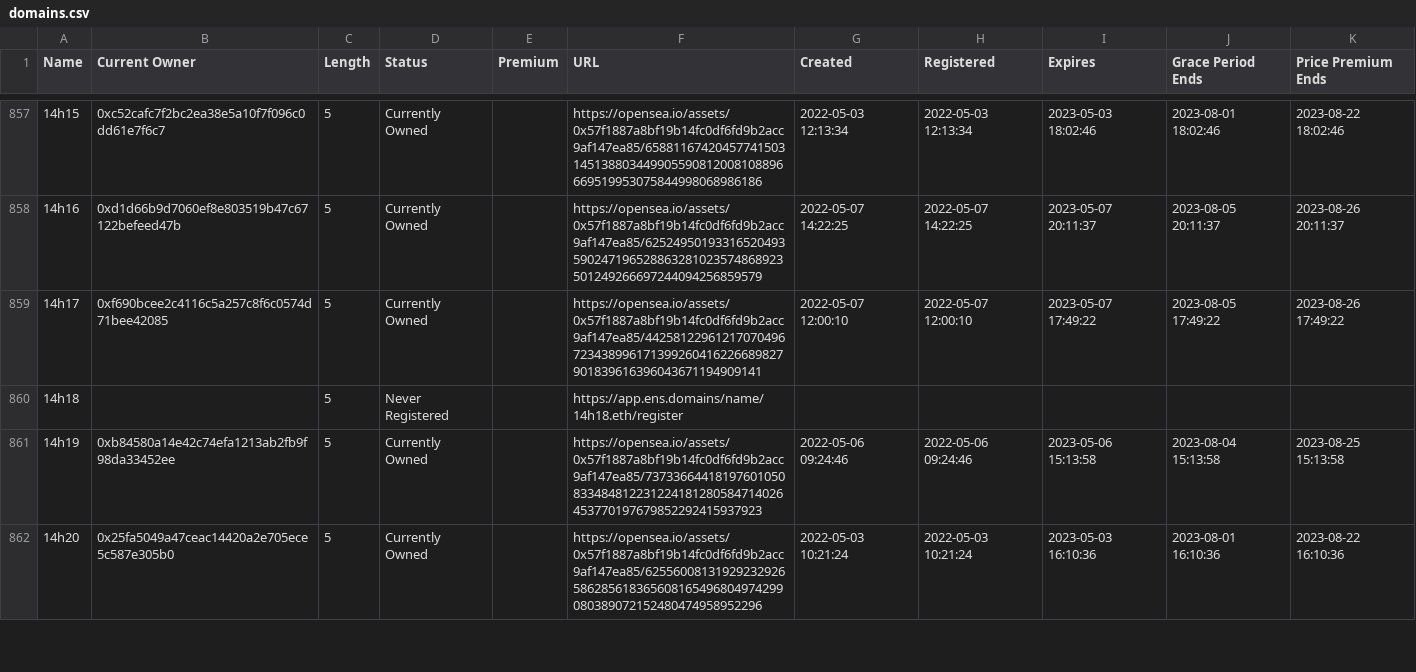
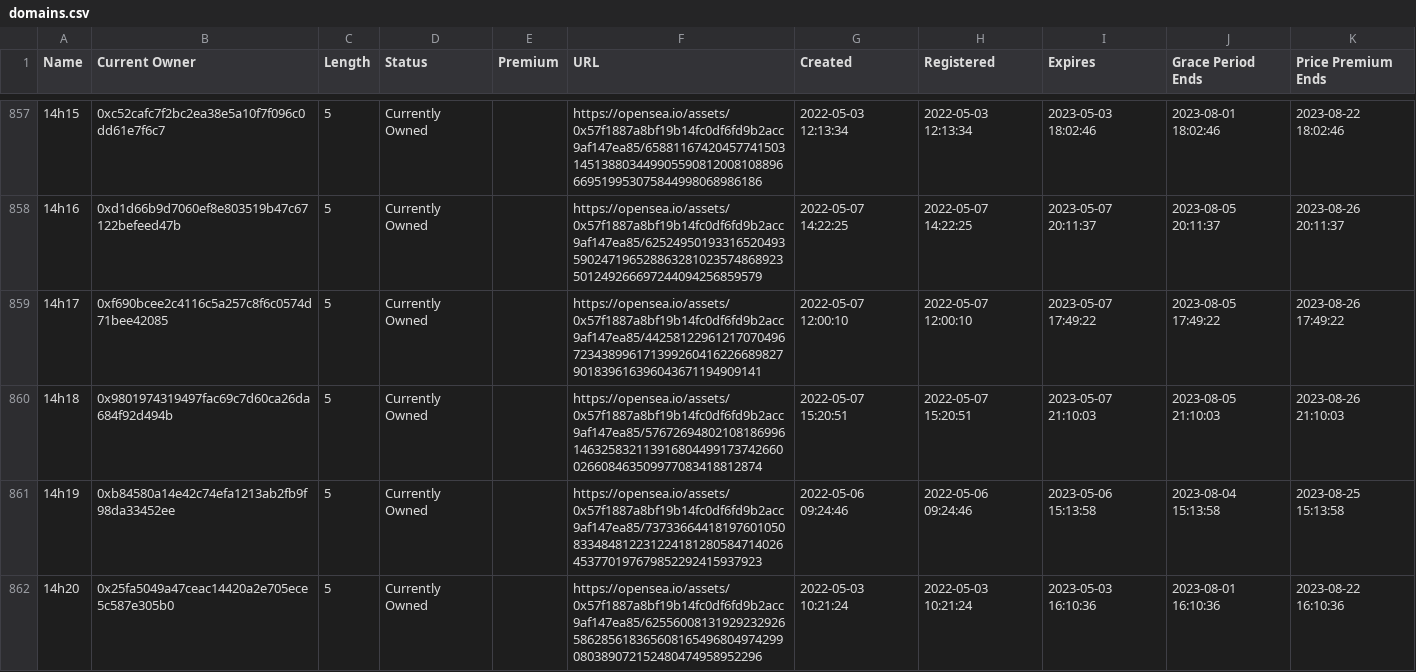
Before and after one commit to msnyder5/20kWords, a CSV file: output/24hClub/domains.csv, drawn as a sheet; only a part is shown, gaps mark what is left out; the diff covers the shown part only.

```diff
--- a/output/24hClub/domains.csv
+++ b/output/24hClub/domains.csv
@@ -859,3 +859,3 @@ Name,Current Owner,Length,Status,Premium,URL,Created,Registered,Expires,Grace Pe
 14h17,0xf690bcee2c4116c5a257c8f6c0574d71bee42085,5,Currently Owned,,https://opensea.io/assets/0x57f1887a8bf19b14fc0df6fd9b2acc9af147ea85/44258122961217070496723438996171399260416226689827901839616396043671194909141,2022-05-07 12:00:10,2022-05-07 12:00:10,2023-05-07 17:49:22,2023-08-05 17:49:22,2023-08-26 17:49:22
-14h18,,5,Never Registered,,https://app.ens.domains/name/14h18.eth/register,,,,,
+14h18,0x9801974319497fac69c7d60ca26da684f92d494b,5,Currently Owned,,https://opensea.io/assets/0x57f1887a8bf19b14fc0df6fd9b2acc9af147ea85/57672694802108186996146325832113916804499173742660026608463509977083418812874,2022-05-07 15:20:51,2022-05-07 15:20:51,2023-05-07 21:10:03,2023-08-05 21:10:03,2023-08-26 21:10:03
 14h19,0xb84580a14e42c74efa1213ab2fb9f98da33452ee,5,Currently Owned,,https://opensea.io/assets/0x57f1887a8bf19b14fc0df6fd9b2acc9af147ea85/73733664418197601050833484812231224181280584714026453770197679852292415937923,2022-05-06 09:24:46,2022-05-06 09:24:46,2023-05-06 15:13:58,2023-08-04 15:13:58,2023-08-25 15:13:58
```
Also changed, not shown: 120 edited cells elsewhere in this file, output/Animals/domains.csv, output/Binary/domains.csv, 18 other files.
